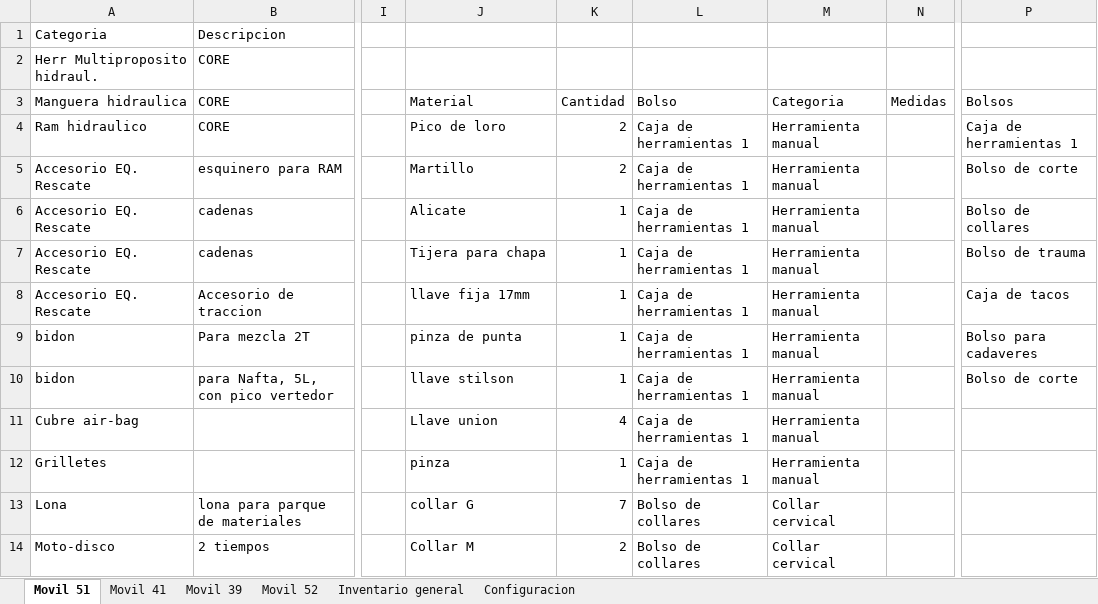
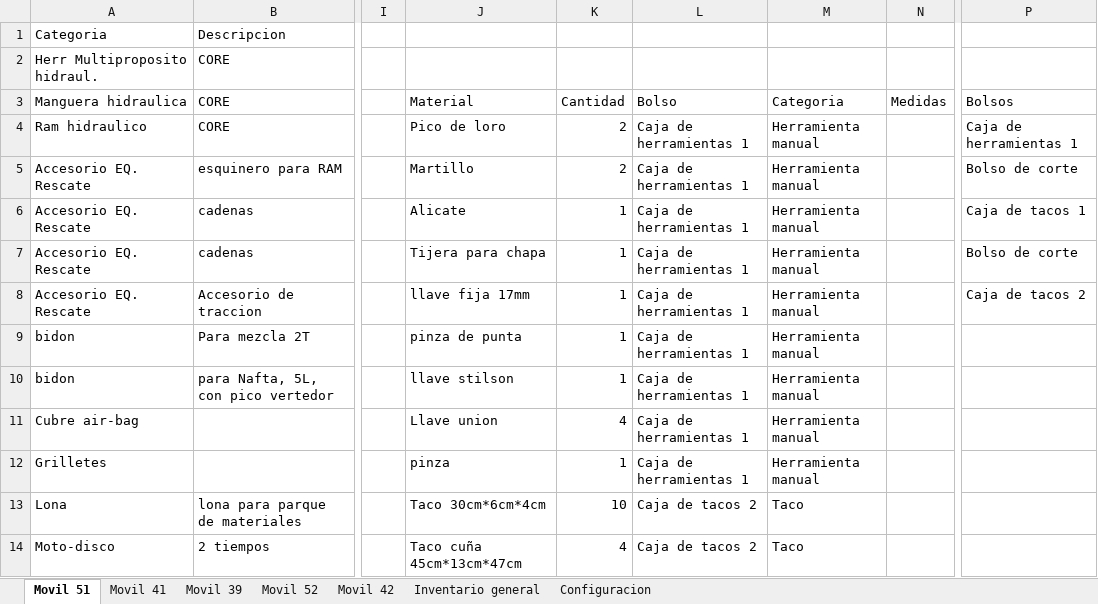
Before and after one commit to martov1/inventarioBros, an Excel workbook: Inventario.xlsm, sheet Movil 51, drawn as a sheet; only a part is shown, gaps mark what is left out; values as stored, in another font and other column widths than the file's, no borders; table styles not drawn; the diff covers the shown part only; the diff names each change by its address in the sheet, - before the commit and + after, or states it on an @@ line.

```diff
--- a/Inventario.xlsm (sheet Movil 51)
+++ b/Inventario.xlsm (sheet Movil 51)
+sheet tab: Movil 42
-P6: Bolso de collares
+P6: Caja de tacos 1
-P7: Bolso de trauma
+P7: Bolso de corte
-P8: Caja de tacos
+P8: Caja de tacos 2
-P9: Bolso para cadaveres
+P9: (empty)
-P10: Bolso de corte
+P10: (empty)
-J13: collar G
+J13: Taco 30cm*6cm*4cm
-K13: 7
+K13: 10
-L13:L14: Bolso de collares
+L13:L14: Caja de tacos 2
-M13:M14: Collar cervical
+M13:M14: Taco
-J14: Collar M
+J14: Taco cuña 45cm*13cm*47cm
-K14: 2
+K14: 4
```
Also changed, not shown: 8 added rows, 18 removed rows and 104 edited cells elsewhere in this sheet, sheet Configuracion, 1 other file.
